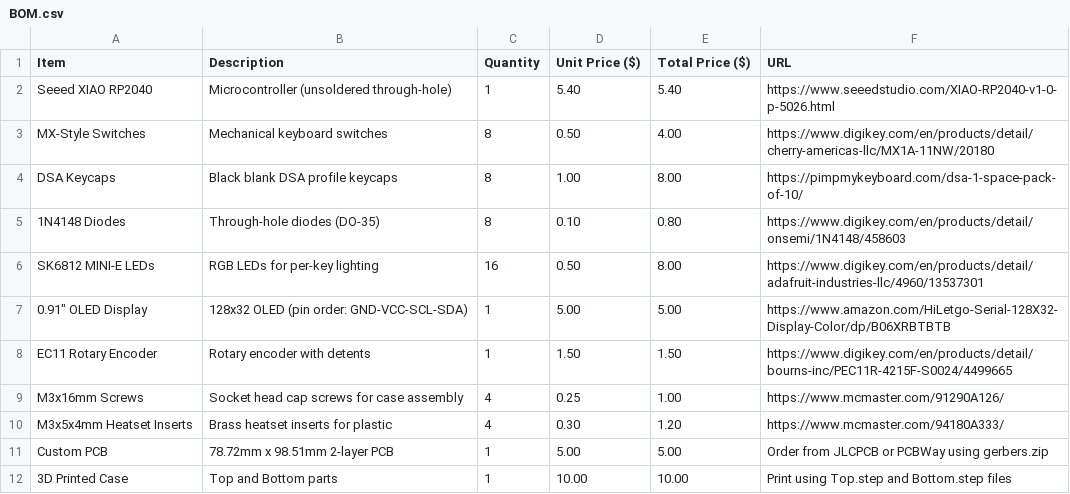
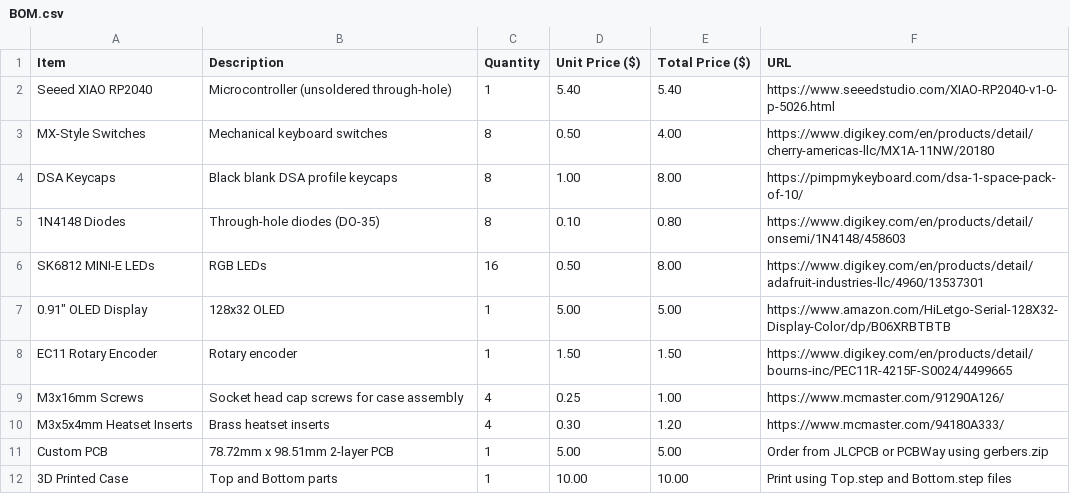
Before and after one commit to thatSilentGamer/Arjuns-Hackpad, a CSV file: BOM.csv, drawn as a sheet.

Commit message:
Update BOM.csv

```diff
--- a/BOM.csv
+++ b/BOM.csv
@@ -5,7 +5,7 @@ DSA Keycaps,Black blank DSA profile keycaps,8,1.00,8.00,https://pimpmykeyboard.c
 1N4148 Diodes,Through-hole diodes (DO-35),8,0.10,0.80,https://www.digikey.com/en/products/detail/onsemi/1N4148/458603
-SK6812 MINI-E LEDs,RGB LEDs for per-key lighting,16,0.50,8.00,https://www.digikey.com/en/products/detail/adafruit-industries-llc/4960/13537301
-0.91" OLED Display,128x32 OLED (pin order: GND-VCC-SCL-SDA),1,5.00,5.00,https://www.amazon.com/HiLetgo-Serial-128X32-Display-Color/dp/B06XRBTBTB
-EC11 Rotary Encoder,Rotary encoder with detents,1,1.50,1.50,https://www.digikey.com/en/products/detail/bourns-inc/PEC11R-4215F-S0024/4499665
+SK6812 MINI-E LEDs,RGB LEDs,16,0.50,8.00,https://www.digikey.com/en/products/detail/adafruit-industries-llc/4960/13537301
+0.91" OLED Display,128x32 OLED,1,5.00,5.00,https://www.amazon.com/HiLetgo-Serial-128X32-Display-Color/dp/B06XRBTBTB
+EC11 Rotary Encoder,Rotary encoder,1,1.50,1.50,https://www.digikey.com/en/products/detail/bourns-inc/PEC11R-4215F-S0024/4499665
 M3x16mm Screws,Socket head cap screws for case assembly,4,0.25,1.00,https://www.mcmaster.com/91290A126/
-M3x5x4mm Heatset Inserts,Brass heatset inserts for plastic,4,0.30,1.20,https://www.mcmaster.com/94180A333/
+M3x5x4mm Heatset Inserts,Brass heatset inserts,4,0.30,1.20,https://www.mcmaster.com/94180A333/
 Custom PCB,78.72mm x 98.51mm 2-layer PCB,1,5.00,5.00,Order from JLCPCB or PCBWay using gerbers.zip
```
